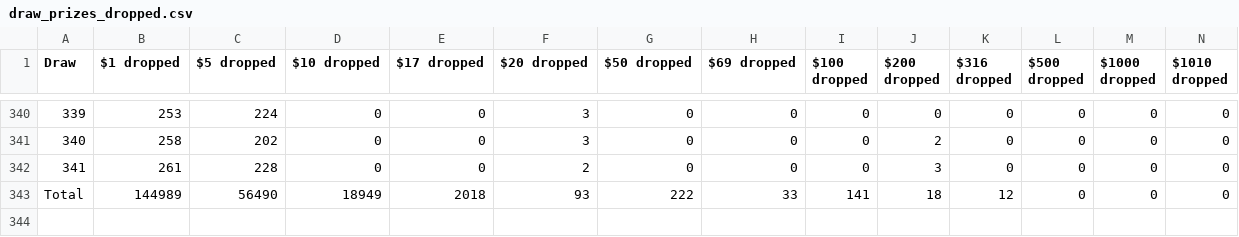
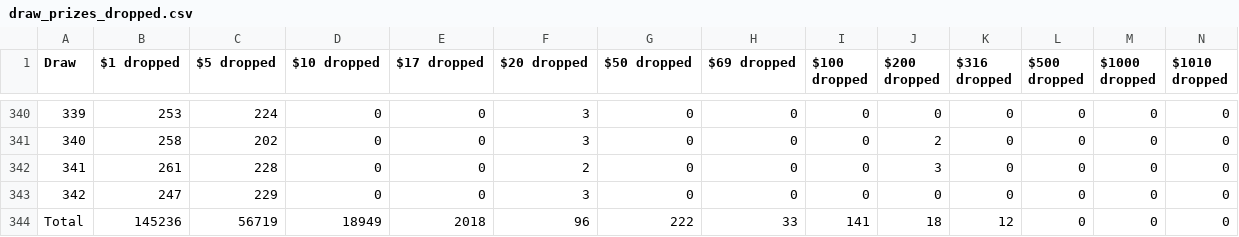
Before and after one commit to drcpu-github/pooltogether-v4-brownie, a CSV file: data/draw_prizes_dropped.csv, drawn as a sheet; only a part is shown, gaps mark what is left out; addresses are those after the commit; rows hold the shown columns only; the diff names each change by its address in the sheet, - before the commit and + after, or states it on an @@ line.

```diff
--- a/data/draw_prizes_dropped.csv
+++ b/data/draw_prizes_dropped.csv
+row 343: 342 | 247 | 229 | 0 | 0 | 3 | 0 | 0 | 0 | 0 | 0 | 0 | 0 | 0
-B344 ($1 dropped): 144989
+B344 ($1 dropped): 145236
-C344 ($5 dropped): 56490
+C344 ($5 dropped): 56719
-F344 ($20 dropped): 93
+F344 ($20 dropped): 96
```
Also changed, not shown: data/draw_amounts.csv, data/draw_prizes_claimable.csv, 16 other files.
